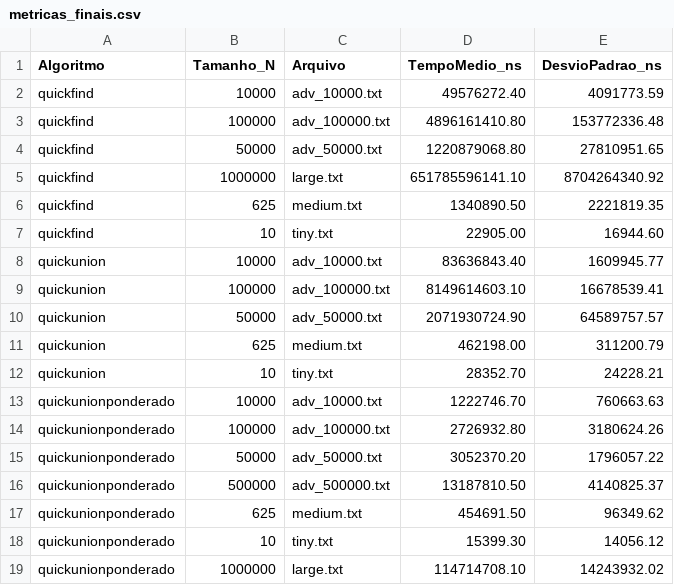
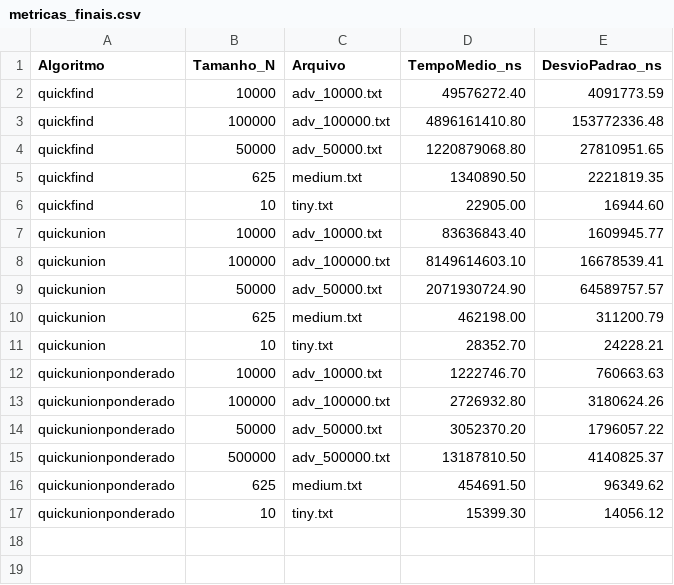
Before and after one commit to mfevasconcelos/trabalho-acc, a CSV file: csv/metricas_finais.csv, drawn as a sheet; the diff names each change by its address in the sheet, - before the commit and + after, or states it on an @@ line.

```diff
--- a/csv/metricas_finais.csv
+++ b/csv/metricas_finais.csv
-row 5: quickfind | 1000000 | large.txt | 651785596141.10 | 8704264340.92
-row 19: quickunionponderado | 1000000 | large.txt | 114714708.10 | 14243932.02
```
Also changed, not shown: 10 other files.
